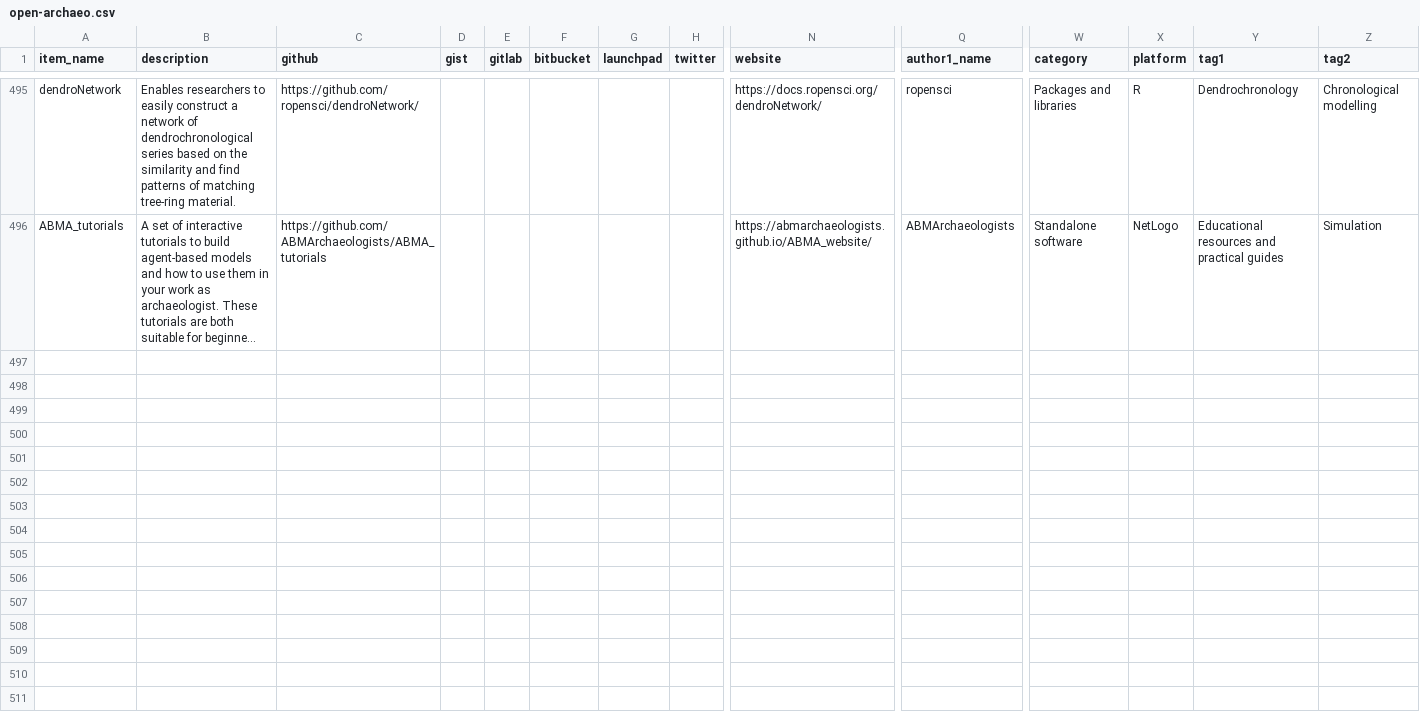
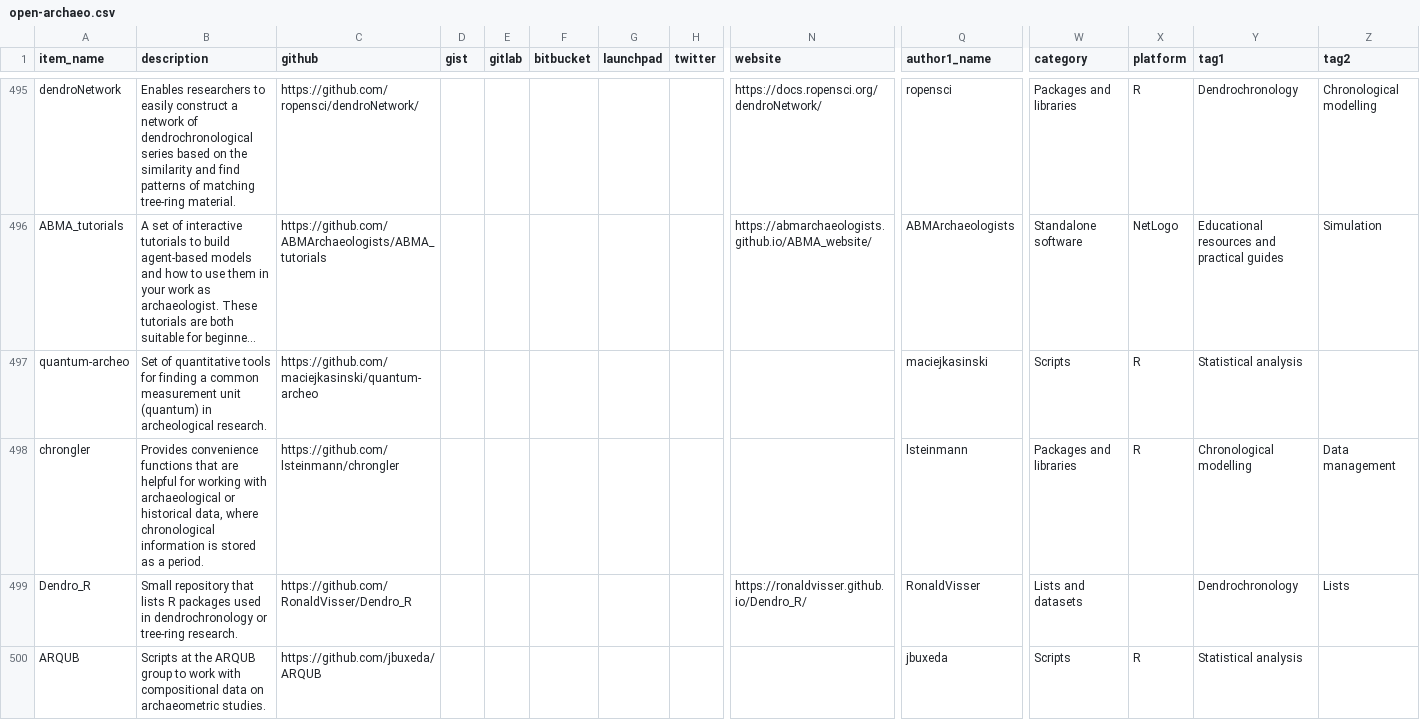
Before and after one commit to zackbatist/open-archaeo, a CSV file: open-archaeo.csv, drawn as a sheet; only a part is shown, gaps mark what is left out; long unchanged cells end in …; rows hold the shown columns only; the diff covers the shown part only; the diff names each change by its address in the sheet, - before the commit and + after, or states it on an @@ line.

Commit message:
Adding several items from the last couple of months.

```diff
--- a/open-archaeo.csv
+++ b/open-archaeo.csv
+row 497: quantum-archeo | Set of quantitative tools for finding a common measurement unit (quantum) in archeological research. | https://github.com/maciejkasinski/quantum-archeo |  |  |  |  |  |  | maciejkasinski | Scripts | R | Statistical analysis
+row 498: chrongler | Provides convenience functions that are helpful for working with archaeological or historical data, where chronological information is stored as a period. | https://github.com/lsteinmann/chrongler |  |  |  |  |  |  | lsteinmann | Packages and libraries | R | Chronological modelling | Data management
+row 499: Dendro_R | Small repository that lists R packages used in dendrochronology or tree-ring research. | https://github.com/RonaldVisser/Dendro_R |  |  |  |  |  | https://ronaldvisser.github.io/Dendro_R/ | RonaldVisser | Lists and datasets |  | Dendrochronology | Lists
+row 500: ARQUB | Scripts at the ARQUB group to work with compositional data on archaeometric studies. | https://github.com/jbuxeda/ARQUB |  |  |  |  |  |  | jbuxeda | Scripts | R | Statistical analysis
```
Also changed, not shown: 9 added rows and 1 edited cell elsewhere in this file, 2 other files.
